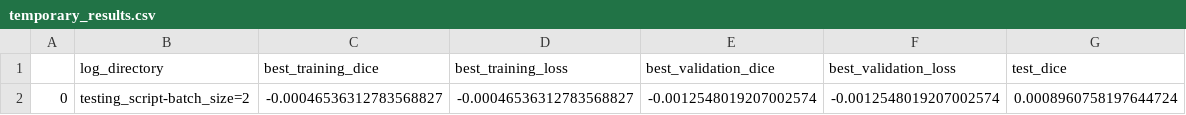
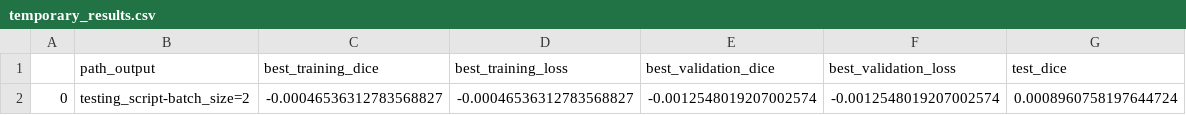
Before and after one commit to ivadomed/data_functional_testing, a CSV file: temporary_results.csv, drawn as a sheet.

Commit message:
Refactor 'log_directory' to 'path_output', refactor 'bids_path' to 'path_data'

```diff
--- a/temporary_results.csv
+++ b/temporary_results.csv
@@ -1,2 +1,2 @@
-,log_directory,best_training_dice,best_training_loss,best_validation_dice,best_validation_loss,test_dice
+,path_output,best_training_dice,best_training_loss,best_validation_dice,best_validation_loss,test_dice
 0,testing_script-batch_size=2,-0.00046536312783568827,-0.00046536312783568827,-0.0012548019207002574,-0.0012548019207002574,0.0008960758197644724
```
Also changed, not shown: 3 other files.
